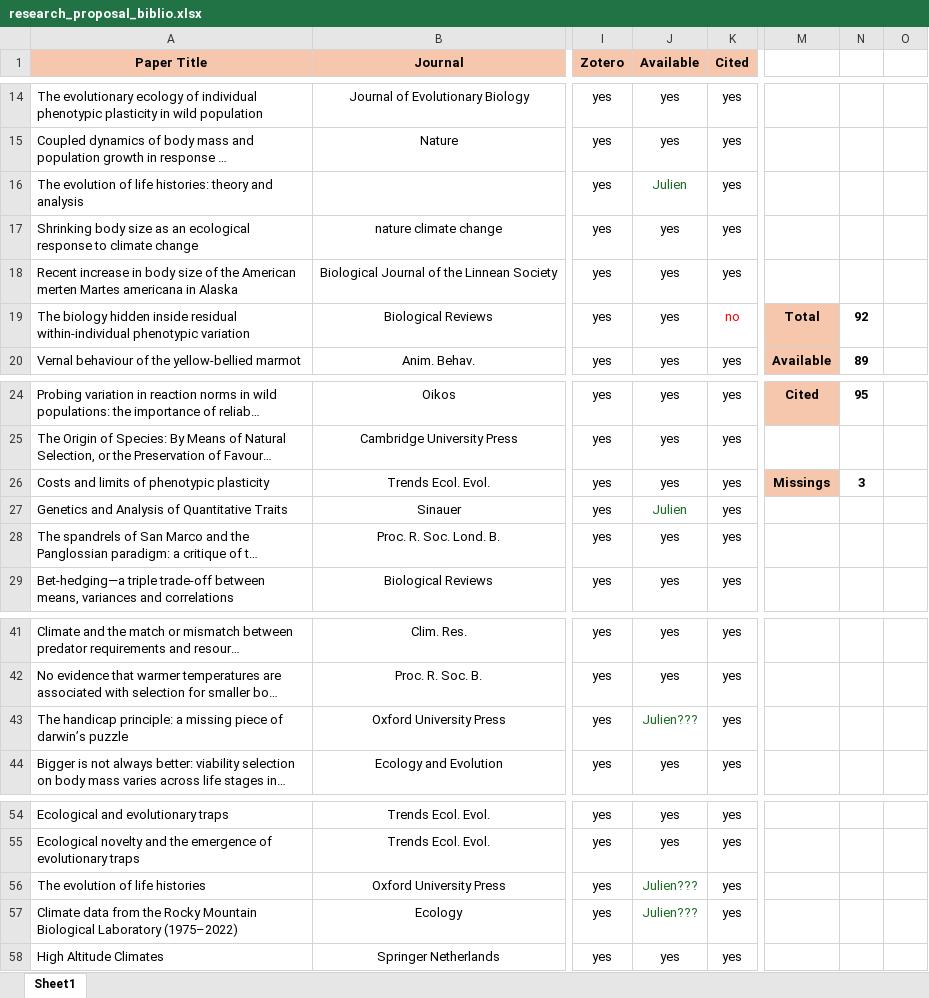
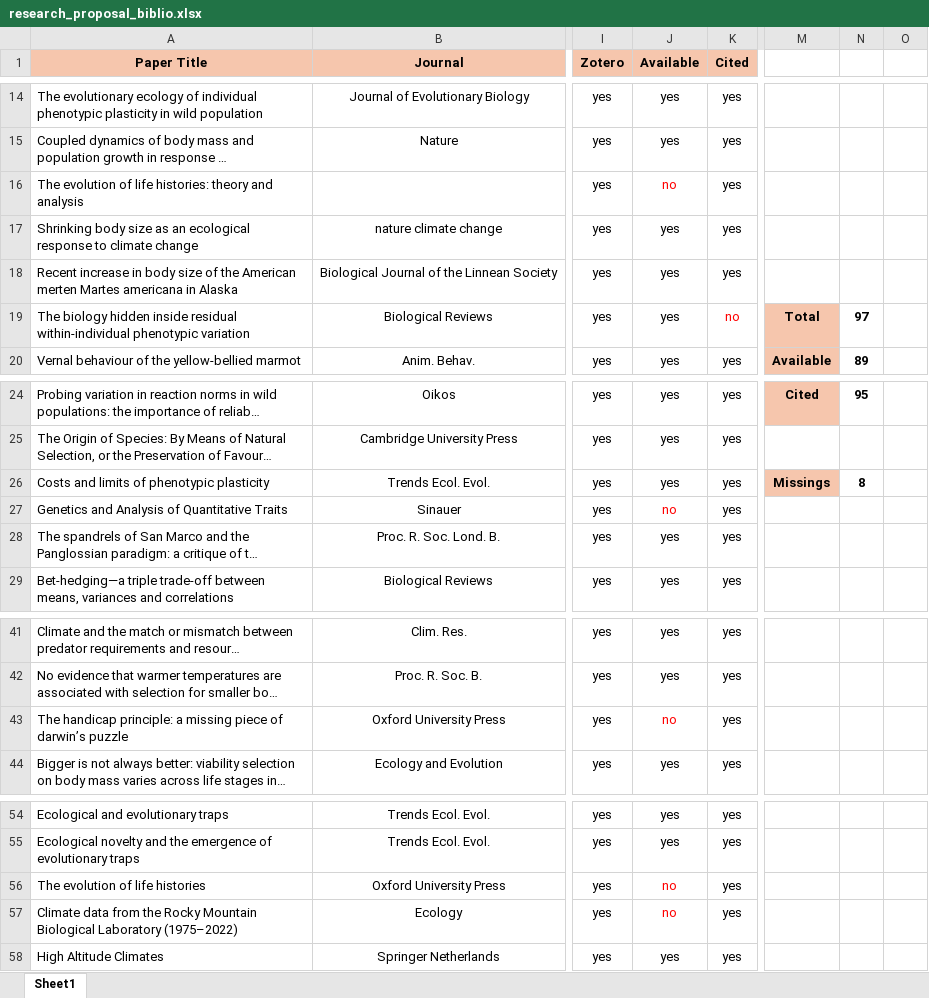
Before and after one commit to augustinbirot/research_proposal, an Excel workbook: research_proposal_biblio.xlsx, sheet Sheet1, drawn as a sheet; only a part is shown, gaps mark what is left out; long unchanged cells end in …; values as stored, in another font and other column widths than the file's, no borders; the diff names each change by its address in the sheet, - before the commit and + after, or states it on an @@ line.

Commit message:
correction in reference inventory

```diff
--- a/research_proposal_biblio.xlsx (sheet Sheet1)
+++ b/research_proposal_biblio.xlsx (sheet Sheet1)
-J16 (Available): Julien
+J16 (Available): no
-J16 text colour: #196B24
+J16 text colour: #FF0000
-N19: 92
+N19: 97
-N26: 3
+N26: 8
-J27 (Available): Julien
+J27 (Available): no
-J27 text colour: #196B24
+J27 text colour: #FF0000
-J43 (Available): Julien???
+J43 (Available): no
-J43 text colour: #196B24
+J43 text colour: #FF0000
-J56:J57 (Available): Julien???
+J56:J57 (Available): no
-J56:J57 text colour: #196B24
+J56:J57 text colour: #FF0000
```
